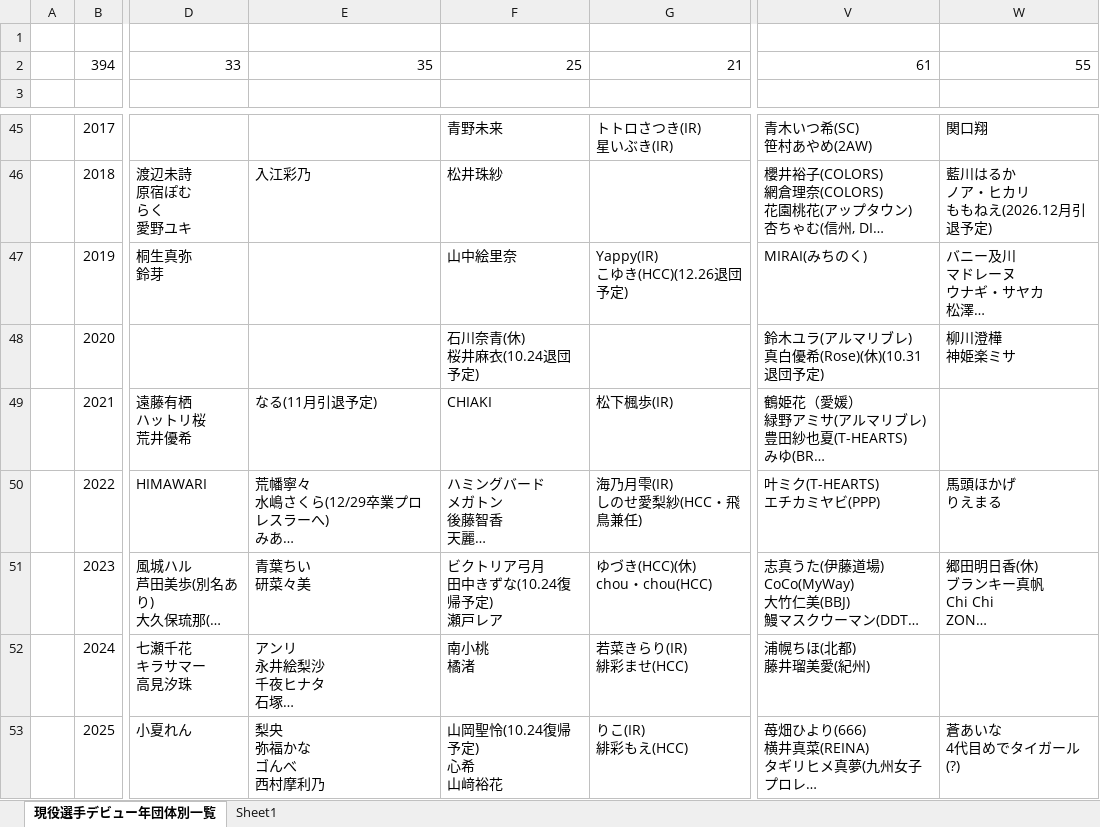
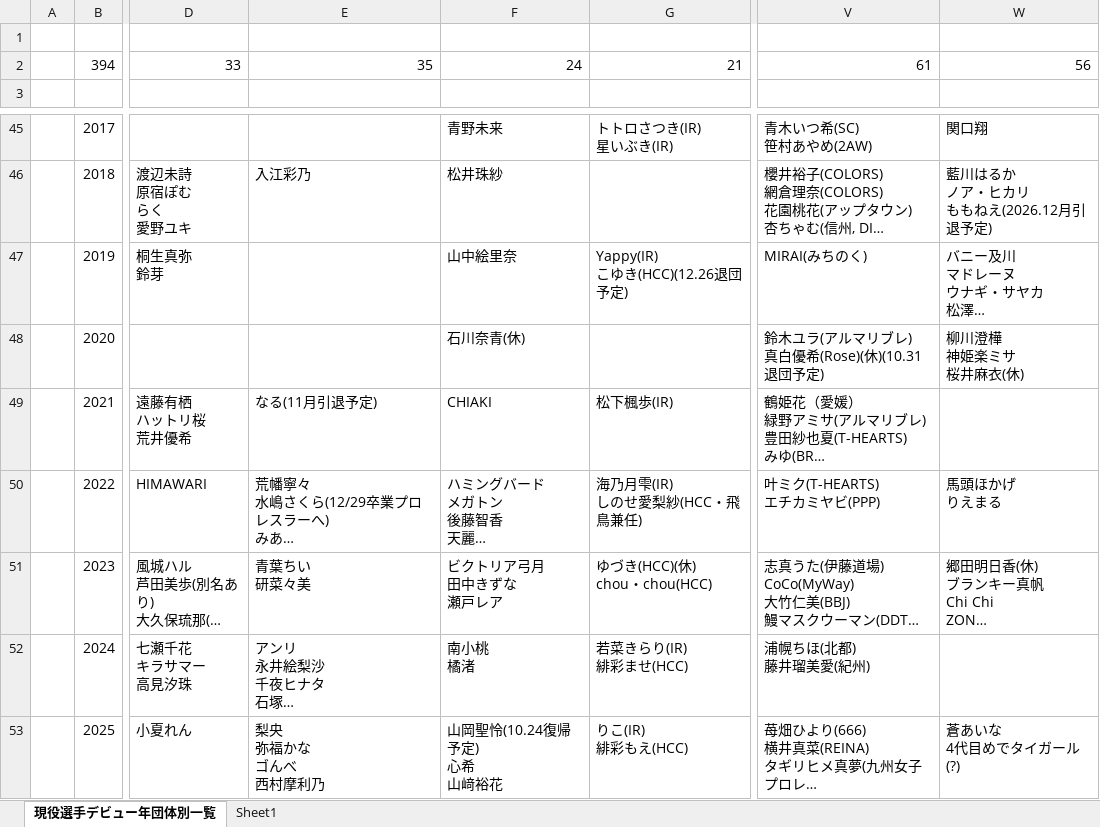
Before and after one commit to nakawankuma/joshi_wrestling_data, an Excel workbook: woman-excel.xlsx, sheet 現役選手デビュー年団体別一覧, drawn as a sheet; only a part is shown, gaps mark what is left out; long unchanged cells end in …; values as stored, in another font and other column widths than the file's, no borders; table styles not drawn; ↵ is a line break in a cell; the diff names each change by its address in the sheet, - before the commit and + after, or states it on an @@ line.

```diff
--- a/woman-excel.xlsx (sheet 現役選手デビュー年団体別一覧)
+++ b/woman-excel.xlsx (sheet 現役選手デビュー年団体別一覧)
-F2: 25
+F2: 24
-W2: 55
+W2: 56
-F48: 石川奈青(休) ↵ 桜井麻衣(10.24退団予定)
+F48: 石川奈青(休)
-W48: 柳川澄樺 ↵ 神姫楽ミサ
+W48: 柳川澄樺 ↵ 神姫楽ミサ ↵ 桜井麻衣(休)
-F51: ビクトリア弓月 ↵ 田中きずな(10.24復帰予定) ↵ 瀬戸レア
+F51: ビクトリア弓月 ↵ 田中きずな ↵ 瀬戸レア
```
Also changed, not shown: 2 other files.
